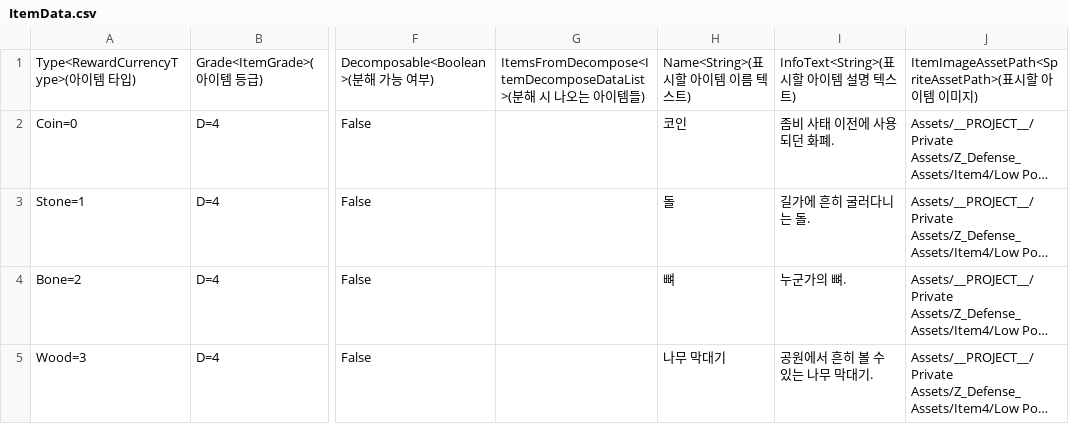
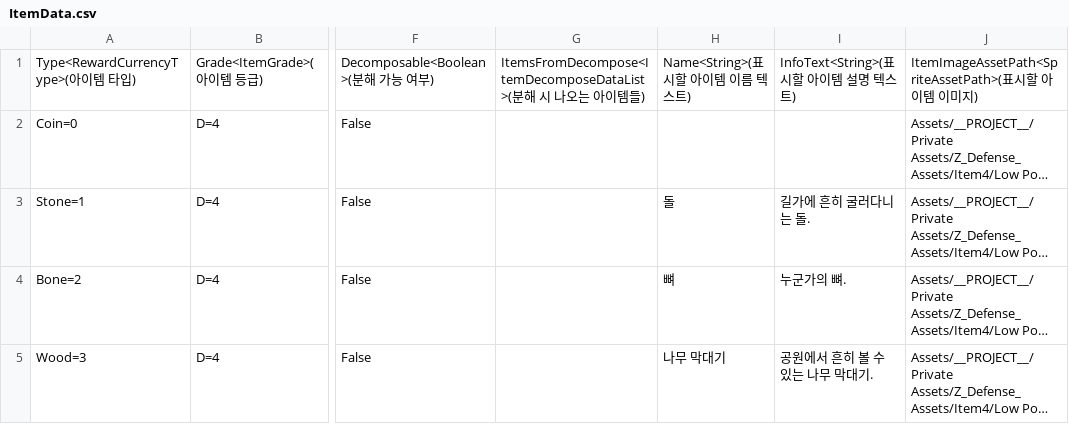
Before and after one commit to kyungil-meta12/CT02-Project_Z_Defense, a CSV file: Assets/__PROJECT__/Prefabs/InventorySystem/ItemData.csv, drawn as a sheet; only a part is shown, gaps mark what is left out; long unchanged cells end in …; the diff covers the shown part only; the diff names each change by its address in the sheet, - before the commit and + after, or states it on an @@ line.

```diff
--- a/Assets/__PROJECT__/Prefabs/InventorySystem/ItemData.csv
+++ b/Assets/__PROJECT__/Prefabs/InventorySystem/ItemData.csv
-H2: 코인
+H2: (empty)
-I2: 좀비 사태 이전에 사용되던 화폐.
+I2: (empty)
```
Also changed, not shown: 16 edited cells elsewhere in this file, 1 other file.
